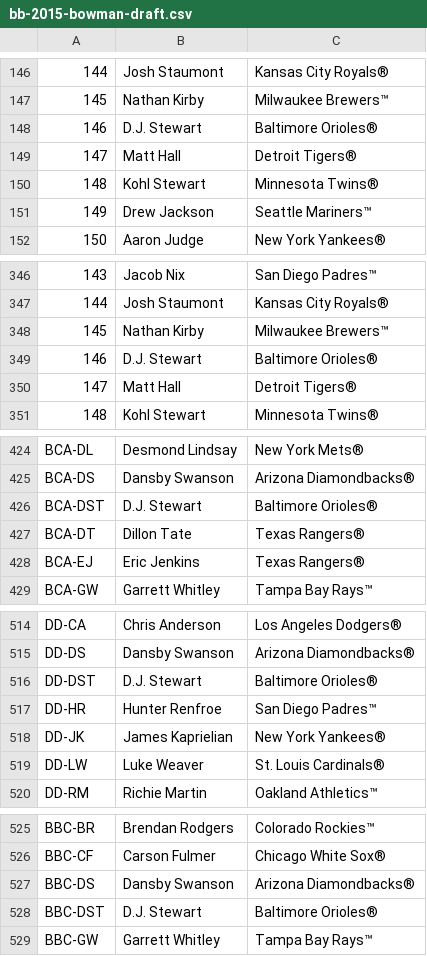
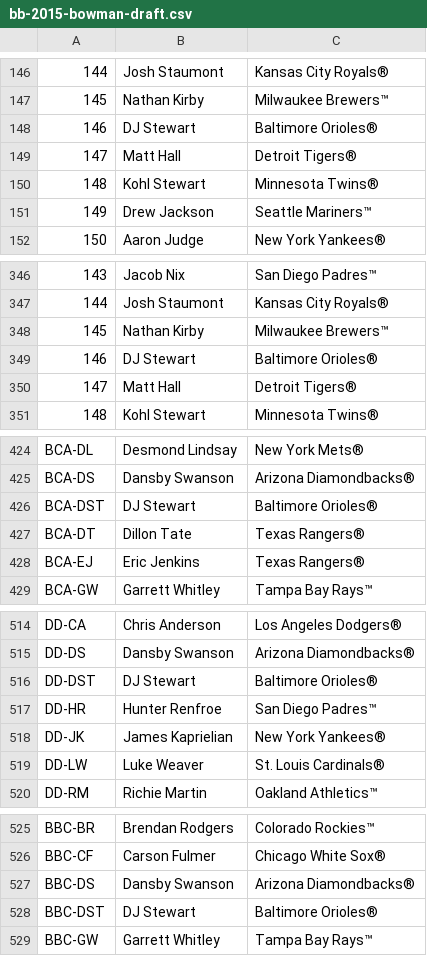
Before and after one commit to starstockmarket/card-checklists, a CSV file: 2015/baseball/bb-2015-bowman-draft.csv, drawn as a sheet; only a part is shown, gaps mark what is left out; the diff covers the shown part only; the diff names each change by its address in the sheet, - before the commit and + after, or states it on an @@ line.

Commit message:
2018 bowman

```diff
--- a/2015/baseball/bb-2015-bowman-draft.csv
+++ b/2015/baseball/bb-2015-bowman-draft.csv
-B148: D.J. Stewart
+B148: DJ Stewart
-B349: D.J. Stewart
+B349: DJ Stewart
-B426: D.J. Stewart
+B426: DJ Stewart
-B516: D.J. Stewart
+B516: DJ Stewart
-B528: D.J. Stewart
+B528: DJ Stewart
```
Also changed, not shown: 1 edited cell elsewhere in this file, 2016/baseball/2016-bowman-baseball-checklist-checklist.csv, 2017/baseball/2017-bowman-baseball-checklist.csv, 19 other files.
